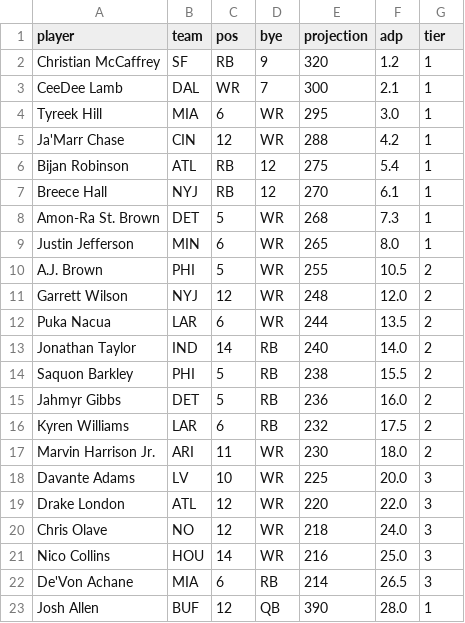
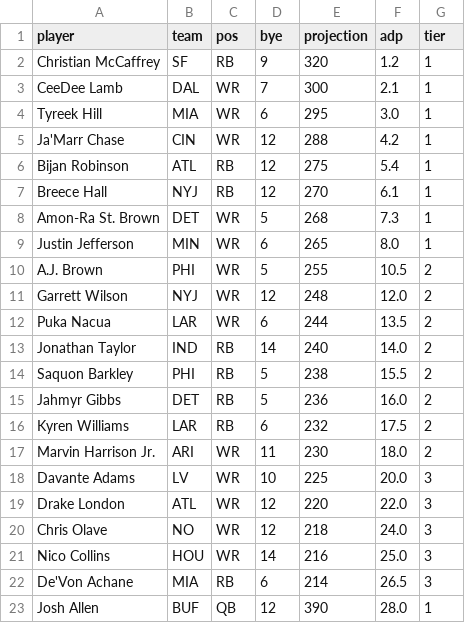
Before and after one commit to rydertetreault/fantasy-draft-assistant, a CSV file: data/players.csv, drawn as a sheet; only a part is shown; the diff covers the shown part only.

```diff
--- a/data/players.csv
+++ b/data/players.csv
@@ -3,21 +3,21 @@ Christian McCaffrey,SF,RB,9,320,1.2,1
 CeeDee Lamb,DAL,WR,7,300,2.1,1
-Tyreek Hill,MIA,6,WR,295,3.0,1
-Ja'Marr Chase,CIN,12,WR,288,4.2,1
+Tyreek Hill,MIA,WR,6,295,3.0,1
+Ja'Marr Chase,CIN,WR,12,288,4.2,1
 Bijan Robinson,ATL,RB,12,275,5.4,1
 Breece Hall,NYJ,RB,12,270,6.1,1
-Amon-Ra St. Brown,DET,5,WR,268,7.3,1
-Justin Jefferson,MIN,6,WR,265,8.0,1
-A.J. Brown,PHI,5,WR,255,10.5,2
-Garrett Wilson,NYJ,12,WR,248,12.0,2
-Puka Nacua,LAR,6,WR,244,13.5,2
-Jonathan Taylor,IND,14,RB,240,14.0,2
-Saquon Barkley,PHI,5,RB,238,15.5,2
-Jahmyr Gibbs,DET,5,RB,236,16.0,2
-Kyren Williams,LAR,6,RB,232,17.5,2
-Marvin Harrison Jr.,ARI,11,WR,230,18.0,2
-Davante Adams,LV,10,WR,225,20.0,3
-Drake London,ATL,12,WR,220,22.0,3
-Chris Olave,NO,12,WR,218,24.0,3
-Nico Collins,HOU,14,WR,216,25.0,3
-De'Von Achane,MIA,6,RB,214,26.5,3
-Josh Allen,BUF,12,QB,390,28.0,1
+Amon-Ra St. Brown,DET,WR,5,268,7.3,1
+Justin Jefferson,MIN,WR,6,265,8.0,1
+A.J. Brown,PHI,WR,5,255,10.5,2
+Garrett Wilson,NYJ,WR,12,248,12.0,2
+Puka Nacua,LAR,WR,6,244,13.5,2
+Jonathan Taylor,IND,RB,14,240,14.0,2
+Saquon Barkley,PHI,RB,5,238,15.5,2
+Jahmyr Gibbs,DET,RB,5,236,16.0,2
+Kyren Williams,LAR,RB,6,232,17.5,2
+Marvin Harrison Jr.,ARI,WR,11,230,18.0,2
+Davante Adams,LV,WR,10,225,20.0,3
+Drake London,ATL,WR,12,220,22.0,3
+Chris Olave,NO,WR,12,218,24.0,3
+Nico Collins,HOU,WR,14,216,25.0,3
+De'Von Achane,MIA,RB,6,214,26.5,3
+Josh Allen,BUF,QB,12,390,28.0,1
```
Also changed, not shown: 80 edited cells elsewhere in this file, 1 other file.
